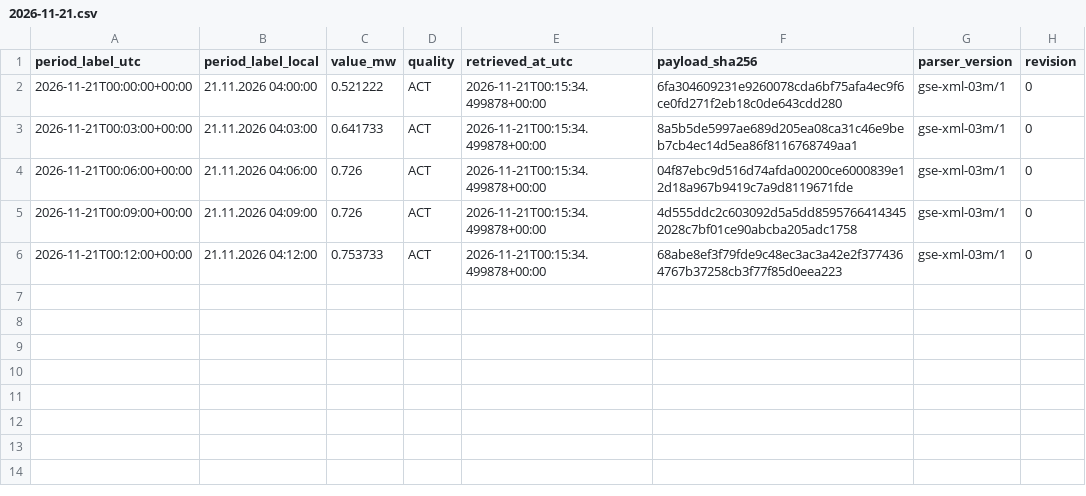
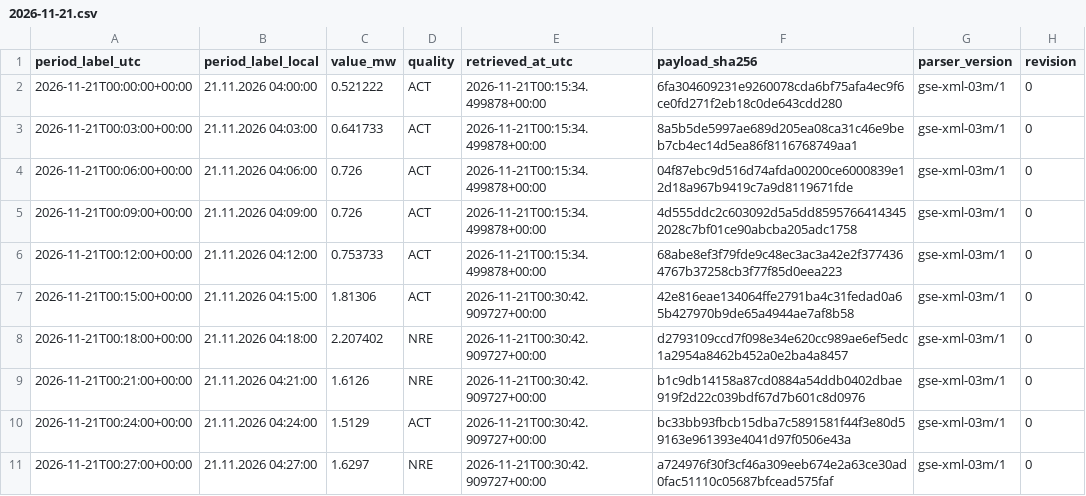
Before and after one commit to GiorgiKhorbaladze/Georgia-WindCast, a CSV file: gse/2026/11/2026-11-21.csv, drawn as a sheet; the diff names each change by its address in the sheet, - before the commit and + after, or states it on an @@ line.

```diff
--- a/gse/2026/11/2026-11-21.csv
+++ b/gse/2026/11/2026-11-21.csv
+row 7: 2026-11-21T00:15:00+00:00 | 21.11.2026 04:15:00 | 1.81306 | ACT | 2026-11-21T00:30:42.909727+00:00 | 42e816eae134064ffe2791ba4c31fedad0a65b427970b9de65a4944ae7af8b58 | gse-xml-03m/1 | 0
+row 8: 2026-11-21T00:18:00+00:00 | 21.11.2026 04:18:00 | 2.207402 | NRE | 2026-11-21T00:30:42.909727+00:00 | d2793109ccd7f098e34e620cc989ae6ef5edc1a2954a8462b452a0e2ba4a8457 | gse-xml-03m/1 | 0
+row 9: 2026-11-21T00:21:00+00:00 | 21.11.2026 04:21:00 | 1.6126 | NRE | 2026-11-21T00:30:42.909727+00:00 | b1c9db14158a87cd0884a54ddb0402dbae919f2d22c039bdf67d7b601c8d0976 | gse-xml-03m/1 | 0
+row 10: 2026-11-21T00:24:00+00:00 | 21.11.2026 04:24:00 | 1.5129 | ACT | 2026-11-21T00:30:42.909727+00:00 | bc33bb93fbcb15dba7c5891581f44f3e80d59163e961393e4041d97f0506e43a | gse-xml-03m/1 | 0
+row 11: 2026-11-21T00:27:00+00:00 | 21.11.2026 04:27:00 | 1.6297 | NRE | 2026-11-21T00:30:42.909727+00:00 | a724976f30f3cf46a309eeb674e2a63ce30ad0fac51110c05687bfcead575faf | gse-xml-03m/1 | 0
```
Also changed, not shown: balance/2026/11/2026-11-07.csv, balance/2026/11/2026-11-21.csv, 3 other files.
